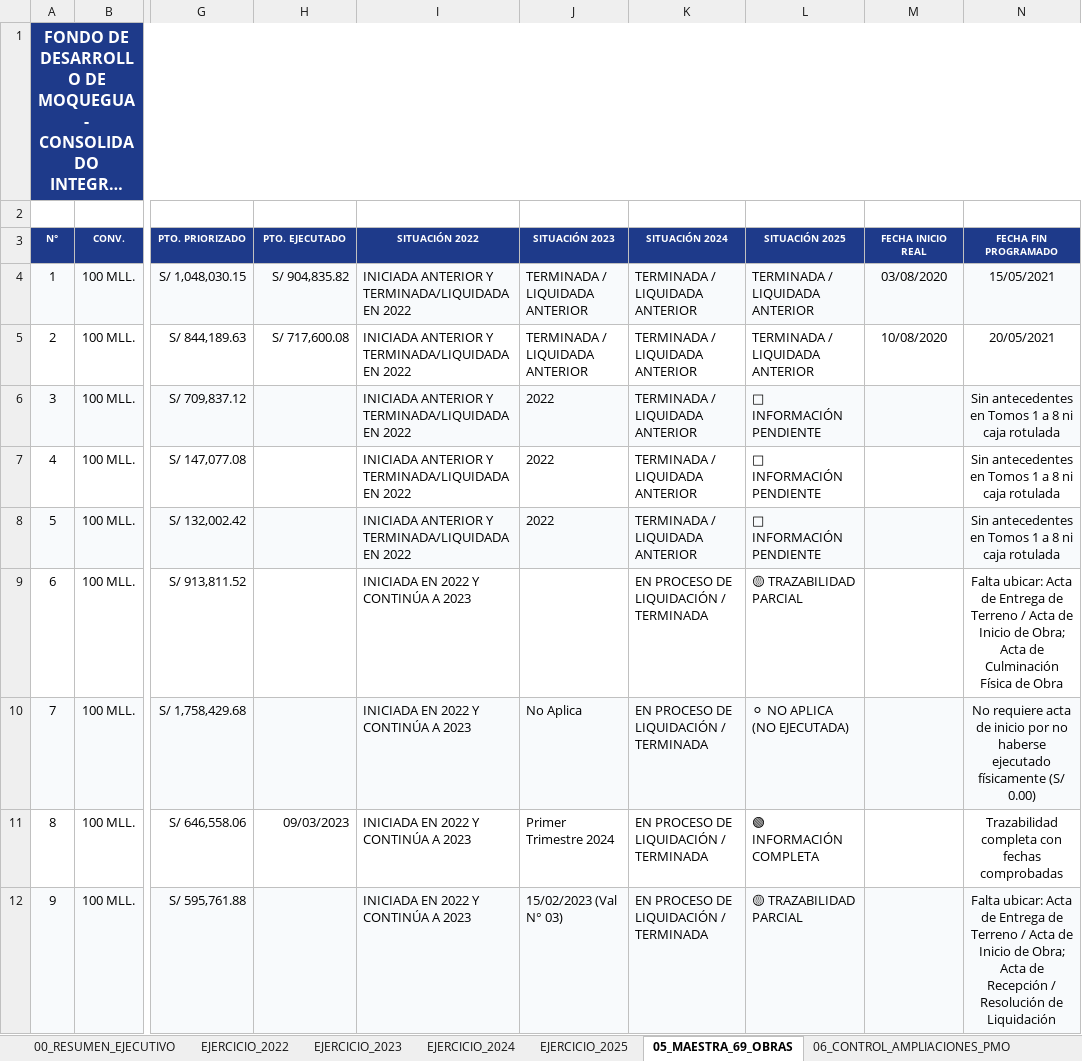
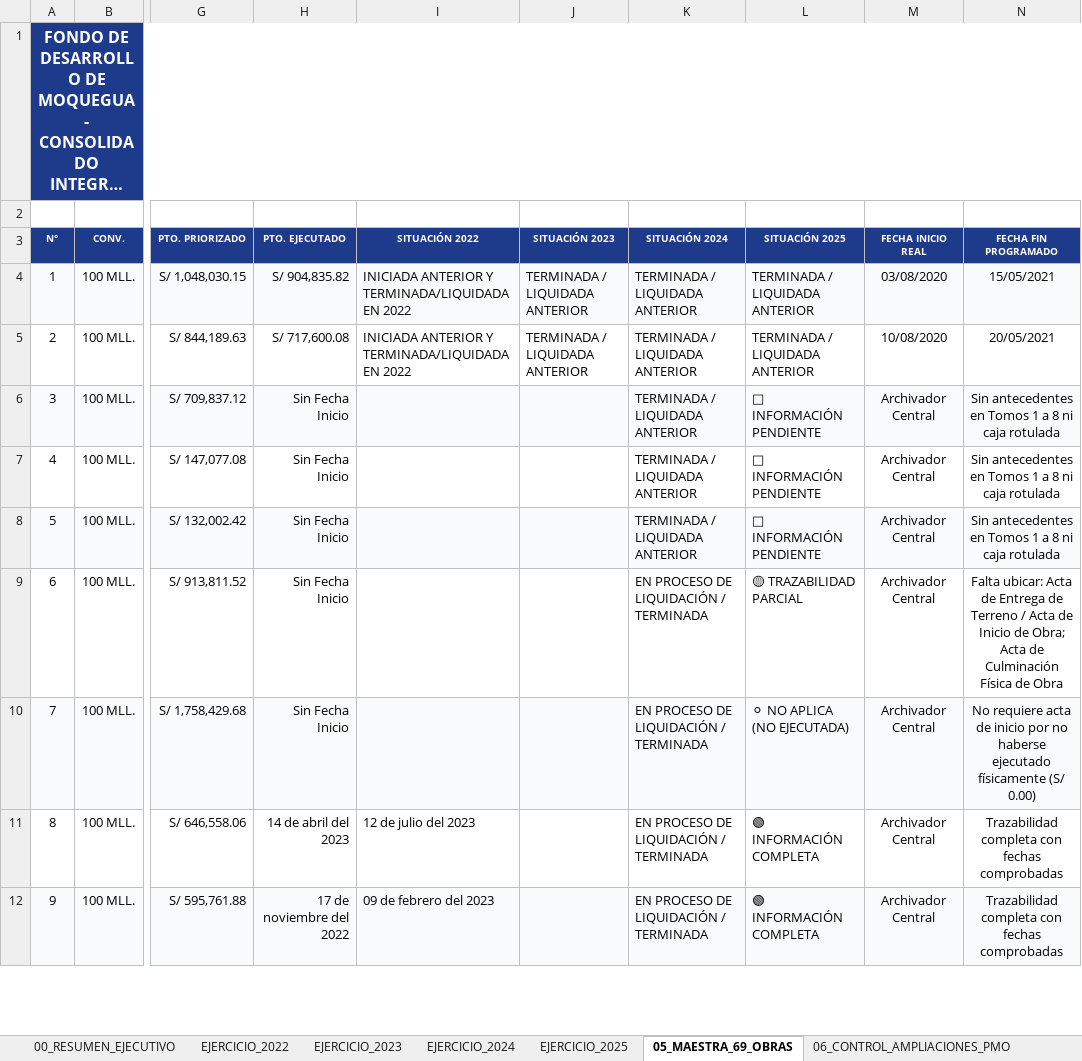
Before and after one commit to titanfoxf/auditoria-fdm, an Excel workbook: PUNTO_61_MATRIZ_OBRAS_INICIADAS_Y_TERMINADAS_2022_2025.xlsx, sheet 05_MAESTRA_69_OBRAS, drawn as a sheet; only a part is shown, gaps mark what is left out; long unchanged cells end in …; values as stored, in another font and other column widths than the file's, no borders; the diff covers the shown part only; the diff names each change by its address in the sheet, - before the commit and + after, or states it on an @@ line.

Commit message:
fix(audit): revision exhaustiva de 8 tomos escaneados, eliminacion de fechas estimadas y depuracion estricta de obras comprobadas

```diff
--- a/PUNTO_61_MATRIZ_OBRAS_INICIADAS_Y_TERMINADAS_2022_2025.xlsx (sheet 05_MAESTRA_69_OBRAS)
+++ b/PUNTO_61_MATRIZ_OBRAS_INICIADAS_Y_TERMINADAS_2022_2025.xlsx (sheet 05_MAESTRA_69_OBRAS)
-H6:H10 (PTO. EJECUTADO): (empty)
+H6:H10 (PTO. EJECUTADO): Sin Fecha Inicio
-I6:I8 (SITUACIÓN 2022): INICIADA ANTERIOR Y TERMINADA/LIQUIDADA EN 2022
+I6:I8 (SITUACIÓN 2022): (empty)
-J6:J8 (SITUACIÓN 2023): 2022
+J6:J8 (SITUACIÓN 2023): (empty)
-M6:M12 (FECHA INICIO REAL): (empty)
+M6:M12 (FECHA INICIO REAL): Archivador Central
-I9:I10 (SITUACIÓN 2022): INICIADA EN 2022 Y CONTINÚA A 2023
+I9:I10 (SITUACIÓN 2022): (empty)
-J10 (SITUACIÓN 2023): No Aplica
+J10 (SITUACIÓN 2023): (empty)
-H11 (PTO. EJECUTADO): 09/03/2023
+H11 (PTO. EJECUTADO): 14 de abril del 2023
-I11 (SITUACIÓN 2022): INICIADA EN 2022 Y CONTINÚA A 2023
+I11 (SITUACIÓN 2022): 12 de julio del 2023
-J11 (SITUACIÓN 2023): Primer Trimestre 2024
+J11 (SITUACIÓN 2023): (empty)
-H12 (PTO. EJECUTADO): (empty)
+H12 (PTO. EJECUTADO): 17 de noviembre del 2022
-I12 (SITUACIÓN 2022): INICIADA EN 2022 Y CONTINÚA A 2023
+I12 (SITUACIÓN 2022): 09 de febrero del 2023
-J12 (SITUACIÓN 2023): 15/02/2023 (Val N° 03)
+J12 (SITUACIÓN 2023): (empty)
-L12 (SITUACIÓN 2025): 🟡 TRAZABILIDAD PARCIAL
+L12 (SITUACIÓN 2025): 🟢 INFORMACIÓN COMPLETA
-N12 (FECHA FIN PROGRAMADO): Falta ubicar: Acta de Entrega de Terreno / Acta de Inicio de Obra; Acta de Recepción / Resolución de Liquidación
+N12 (FECHA FIN PROGRAMADO): Trazabilidad completa con fechas comprobadas
```
Also changed, not shown: 259 edited cells elsewhere in this sheet, 1 other file.
